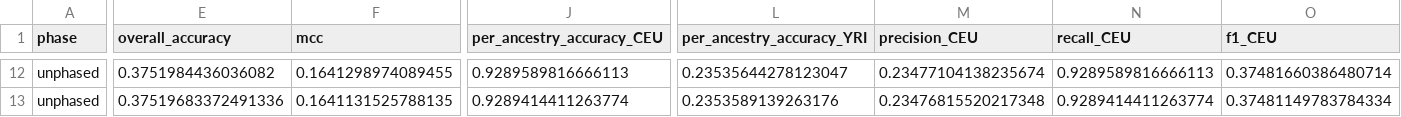
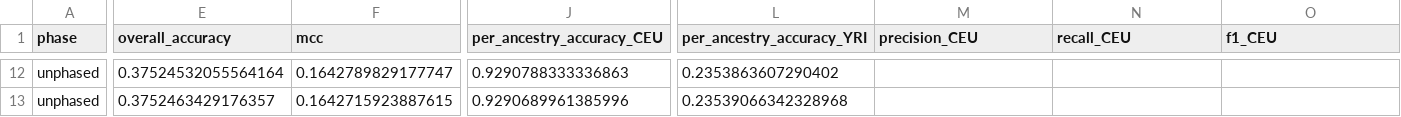
Before and after one commit to heart-gen/rfmix_reader-benchmarking, a CSV file: loci_imputation_comp/locus_level/_m/combined_metrics/summary_metrics.csv, drawn as a sheet; only a part is shown, gaps mark what is left out; the diff covers the shown part only; the diff names each change by its address in the sheet, - before the commit and + after, or states it on an @@ line.

```diff
--- a/loci_imputation_comp/locus_level/_m/combined_metrics/summary_metrics.csv
+++ b/loci_imputation_comp/locus_level/_m/combined_metrics/summary_metrics.csv
-E12 (overall_accuracy): 0.3751984436036082
+E12 (overall_accuracy): 0.37524532055564164
-F12 (mcc): 0.1641298974089455
+F12 (mcc): 0.1642789829177747
-J12 (per_ancestry_accuracy_CEU): 0.9289589816666113
+J12 (per_ancestry_accuracy_CEU): 0.9290788333336863
-L12 (per_ancestry_accuracy_YRI): 0.23535644278123047
+L12 (per_ancestry_accuracy_YRI): 0.2353863607290402
-M12 (precision_CEU): 0.23477104138235674
+M12 (precision_CEU): (empty)
-N12 (recall_CEU): 0.9289589816666113
+N12 (recall_CEU): (empty)
-O12 (f1_CEU): 0.37481660386480714
+O12 (f1_CEU): (empty)
-E13 (overall_accuracy): 0.37519683372491336
+E13 (overall_accuracy): 0.3752463429176357
-F13 (mcc): 0.1641131525788135
+F13 (mcc): 0.1642715923887615
-J13 (per_ancestry_accuracy_CEU): 0.9289414411263774
+J13 (per_ancestry_accuracy_CEU): 0.9290689961385996
-L13 (per_ancestry_accuracy_YRI): 0.2353589139263176
+L13 (per_ancestry_accuracy_YRI): 0.23539066342328968
-M13 (precision_CEU): 0.23476815520217348
+M13 (precision_CEU): (empty)
-N13 (recall_CEU): 0.9289414411263774
+N13 (recall_CEU): (empty)
-O13 (f1_CEU): 0.37481149783784334
+O13 (f1_CEU): (empty)
```
Also changed, not shown: 61 edited cells elsewhere in this file, loci_imputation_comp/locus_level/_m/combined_metrics/breakpoint_metrics.csv, 6 other files.
